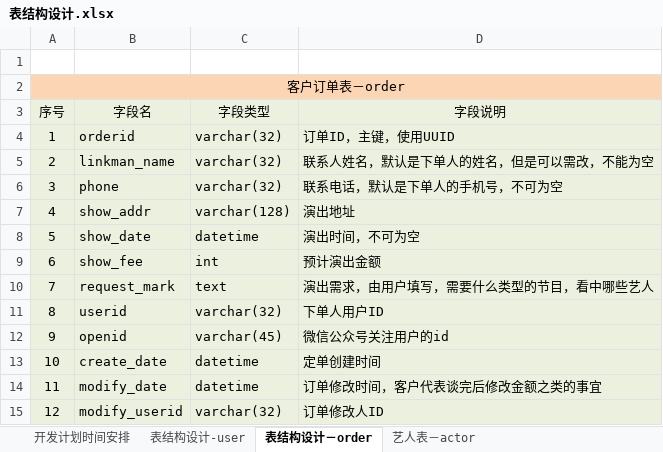
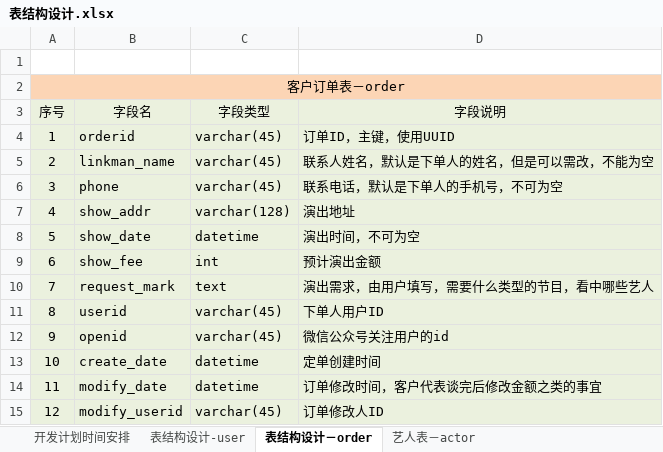
Before and after one commit to HKjournalists/showmecoo, an Excel workbook: showmecoo-web-docs/src/main/resources/设计文档/概要设计/表结构设计.xlsx, sheet 表结构设计－order, drawn as a sheet; values as stored, in another font and other column widths than the file's, no borders; the diff names each change by its address in the sheet, - before the commit and + after, or states it on an @@ line.

```diff
--- a/showmecoo-web-docs/src/main/resources/设计文档/概要设计/表结构设计.xlsx (sheet 表结构设计－order)
+++ b/showmecoo-web-docs/src/main/resources/设计文档/概要设计/表结构设计.xlsx (sheet 表结构设计－order)
-C4:C6 (字段类型): varchar(32)
+C4:C6 (字段类型): varchar(45)
-C11 (字段类型): varchar(32)
+C11 (字段类型): varchar(45)
-C15 (字段类型): varchar(32)
+C15 (字段类型): varchar(45)
```
Also changed, not shown: sheet 艺人表－actor, 25 other files.
